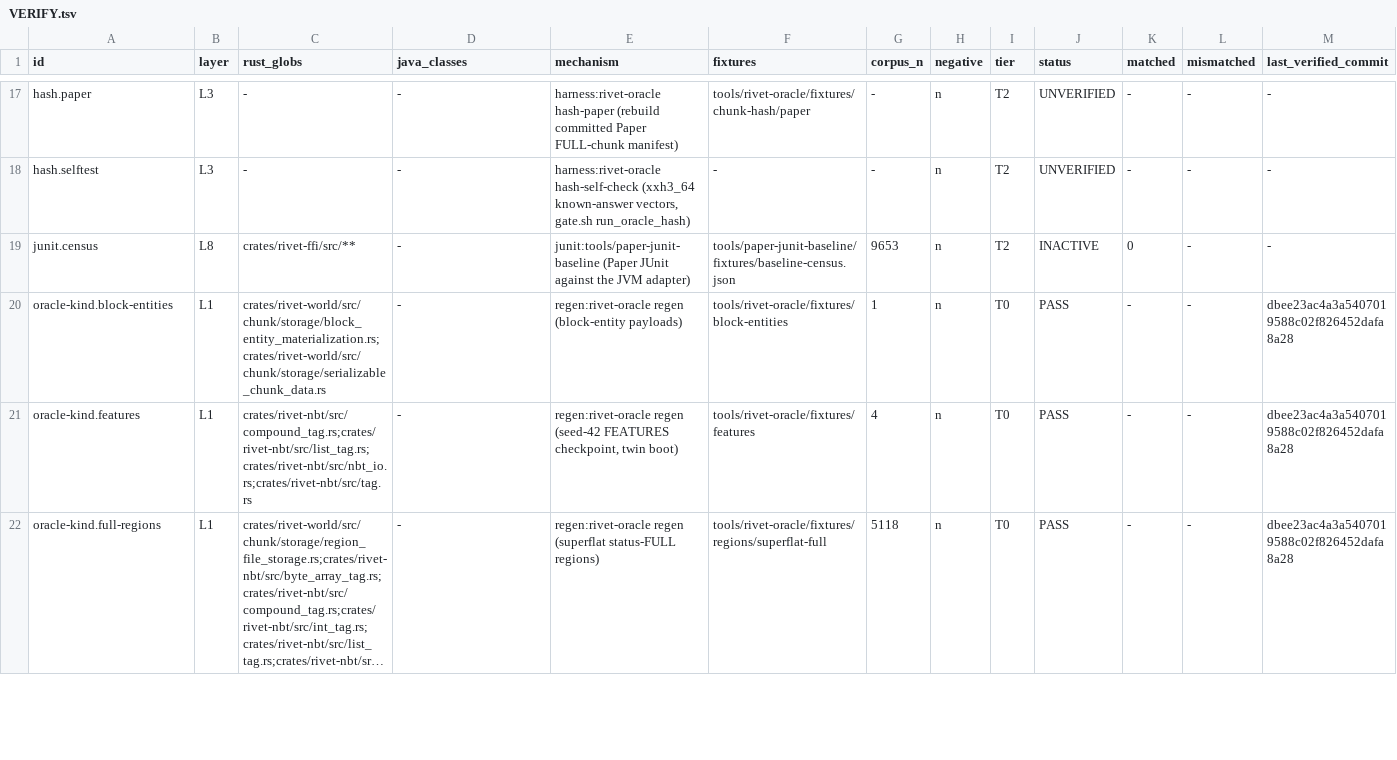
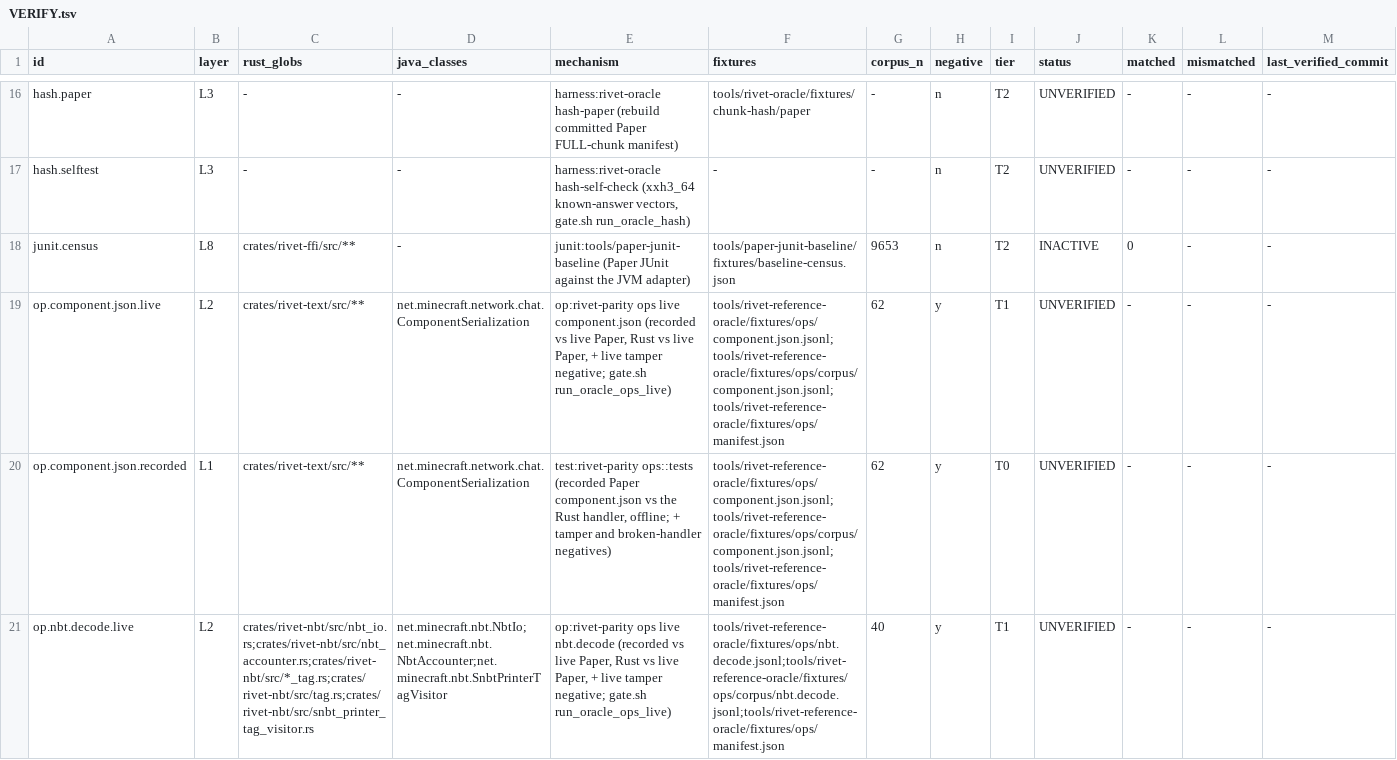
Before and after one commit to jonaslsaa/rivet, a TSV file: VERIFY.tsv, drawn as a sheet; only a part is shown, gaps mark what is left out; the shorter side is filled out with more unchanged rows; long unchanged cells end in …; rows hold the shown columns only; the diff covers the shown part only; the diff names each change by its address in the sheet, - before the commit and + after, or states it on an @@ line.

```diff
--- a/VERIFY.tsv
+++ b/VERIFY.tsv
+row 19: op.component.json.live | L2 | crates/rivet-text/src/** | net.minecraft.network.chat.ComponentSerialization | op:rivet-parity ops live component.json (recorded vs live Paper, Rust vs live Paper, + live tamper negative; gate.sh run_oracle_ops_live) | tools/rivet-reference-oracle/fixtures/ops/component.json.jsonl;tools/rivet-reference-oracle/fixtures/ops/corpus/component.json.jsonl;tools/rivet-reference-oracle/fixtures/ops/manifest.json | 62 | y | T1 | UNVERIFIED | - | - | -
+row 20: op.component.json.recorded | L1 | crates/rivet-text/src/** | net.minecraft.network.chat.ComponentSerialization | test:rivet-parity ops::tests (recorded Paper component.json vs the Rust handler, offline; + tamper and broken-handler negatives) | tools/rivet-reference-oracle/fixtures/ops/component.json.jsonl;tools/rivet-reference-oracle/fixtures/ops/corpus/component.json.jsonl;tools/rivet-reference-oracle/fixtures/ops/manifest.json | 62 | y | T0 | UNVERIFIED | - | - | -
+row 21: op.nbt.decode.live | L2 | crates/rivet-nbt/src/nbt_io.rs;crates/rivet-nbt/src/nbt_accounter.rs;crates/rivet-nbt/src/*_tag.rs;crates/rivet-nbt/src/tag.rs;crates/rivet-nbt/src/snbt_printer_tag_visitor.rs | net.minecraft.nbt.NbtIo;net.minecraft.nbt.NbtAccounter;net.minecraft.nbt.SnbtPrinterTagVisitor | op:rivet-parity ops live nbt.decode (recorded vs live Paper, Rust vs live Paper, + live tamper negative; gate.sh run_oracle_ops_live) | tools/rivet-reference-oracle/fixtures/ops/nbt.decode.jsonl;tools/rivet-reference-oracle/fixtures/ops/corpus/nbt.decode.jsonl;tools/rivet-reference-oracle/fixtures/ops/manifest.json | 40 | y | T1 | UNVERIFIED | - | - | -
```
Also changed, not shown: 4 added rows, 1 removed row and 5 edited cells elsewhere in this file, tools/rivet-oracle/probes.tsv, 2 other files.
